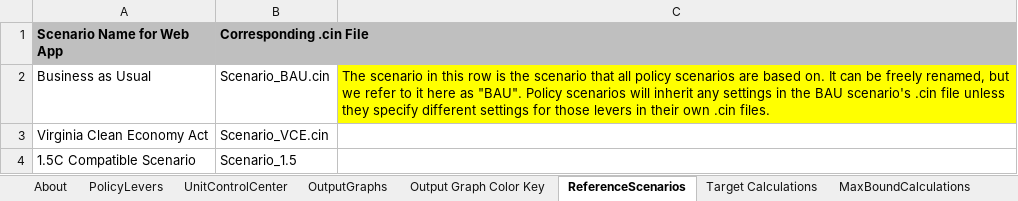
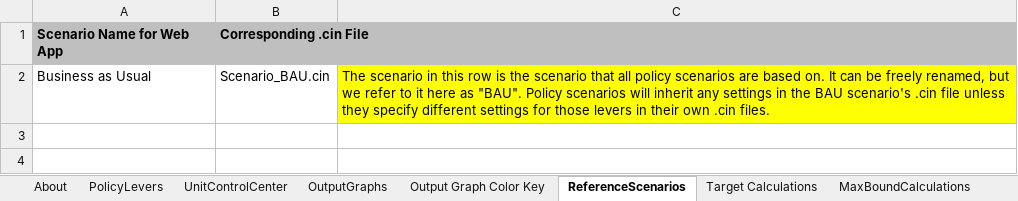
Before and after one commit to EnergyInnovation/eps-virginia, an Excel workbook: WebAppData.xlsx, sheet ReferenceScenarios, drawn as a sheet; values as stored, in another font and other column widths than the file's, no borders; the diff names each change by its address in the sheet, - before the commit and + after, or states it on an @@ line.

Commit message:
Revert "Add scenarios to WebAppData"
This reverts commit 87ee8bc797c978a2ac7b8c7d3ef4a1eb24c4f42d.

```diff
--- a/WebAppData.xlsx (sheet ReferenceScenarios)
+++ b/WebAppData.xlsx (sheet ReferenceScenarios)
-row 3: Virginia Clean Economy Act | Scenario_VCE.cin
-row 4: 1.5C Compatible Scenario | Scenario_1.5
```
